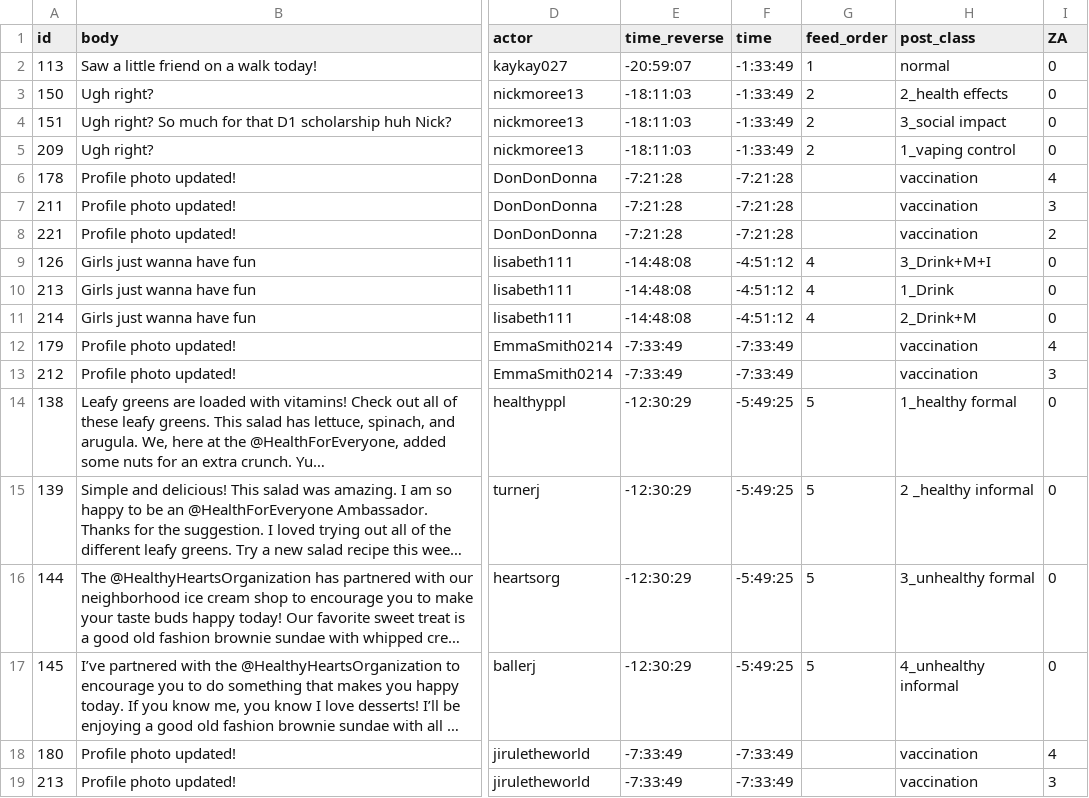
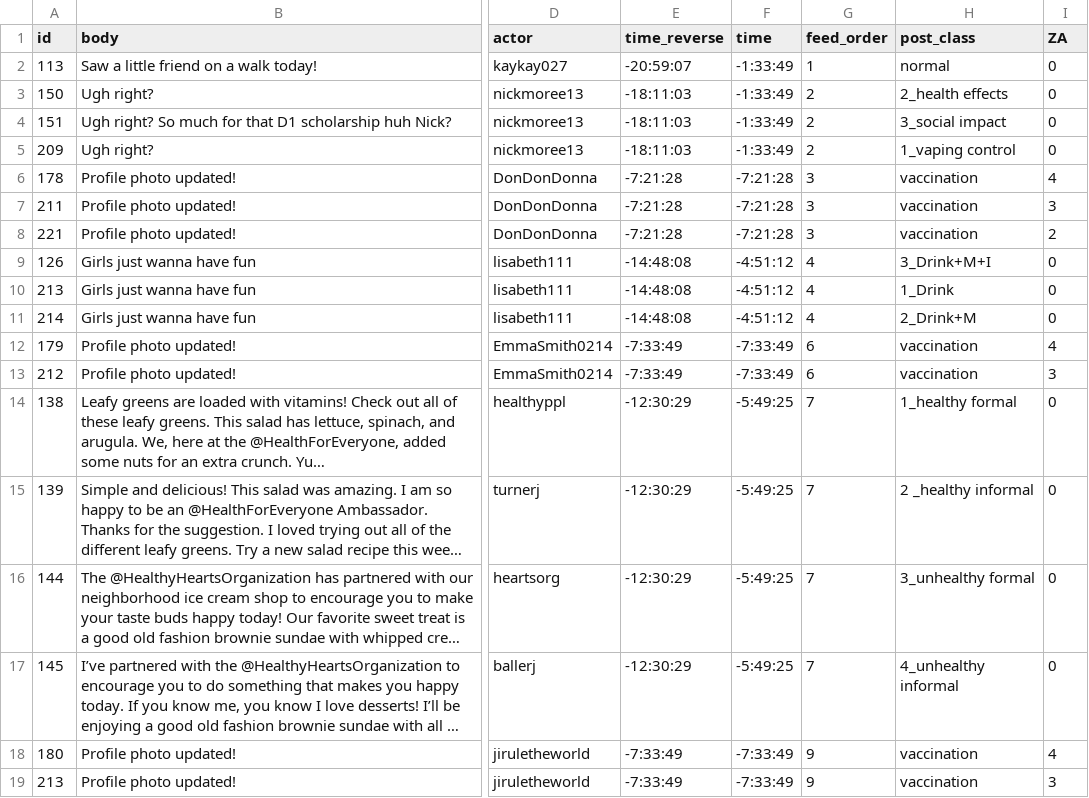
Before and after one commit to Social-Design-Lab/vaping, a CSV file: input/posts.csv, drawn as a sheet; only a part is shown, gaps mark what is left out; long unchanged cells end in …; the diff covers the shown part only; the diff names each change by its address in the sheet, - before the commit and + after, or states it on an @@ line.

Commit message:
reordered feed

```diff
--- a/input/posts.csv
+++ b/input/posts.csv
-G6:G8 (feed_order): (empty)
+G6:G8 (feed_order): 3
-G12:G13 (feed_order): (empty)
+G12:G13 (feed_order): 6
-G14:G17 (feed_order): 5
+G14:G17 (feed_order): 7
-G18:G19 (feed_order): (empty)
+G18:G19 (feed_order): 9
```
Also changed, not shown: 53 edited cells elsewhere in this file, 3 other files.
